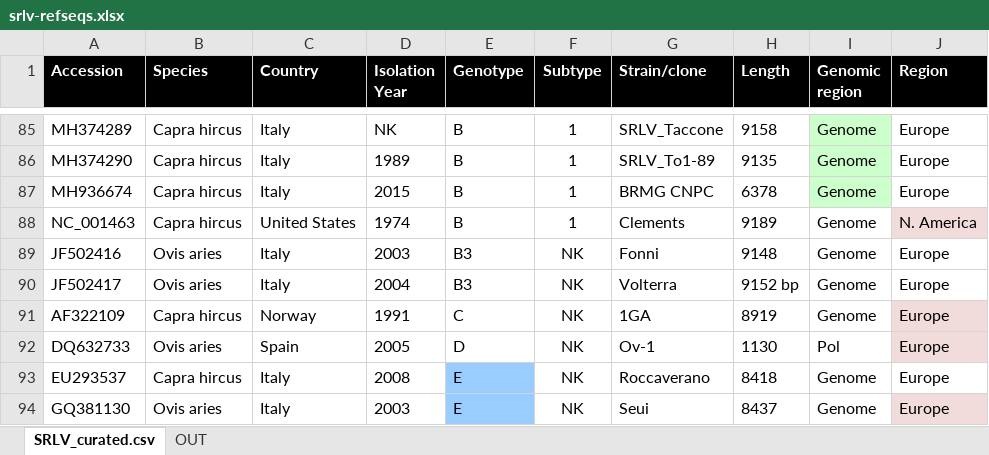
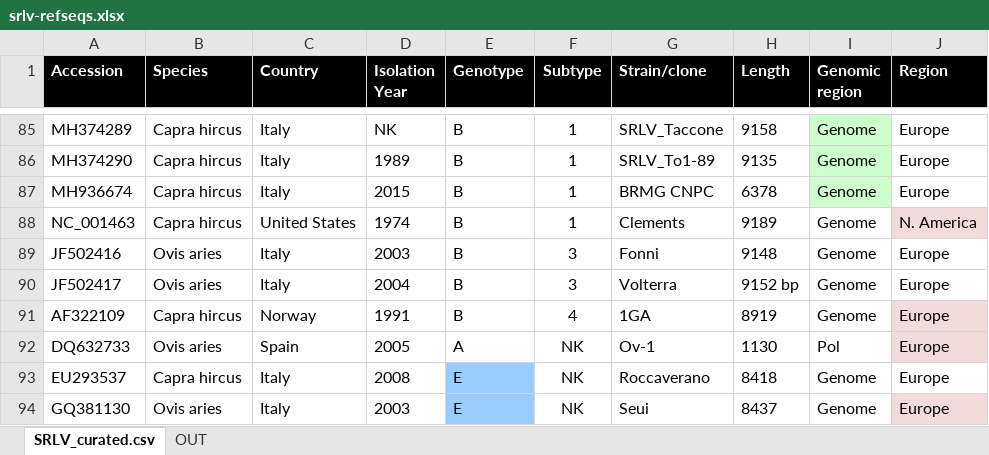
Before and after one commit to giffordlabcvr/Lentivirus-GLUE, an Excel workbook: tabular/extension/srlv-refseqs.xlsx, sheet SRLV_curated.csv, drawn as a sheet; only a part is shown, gaps mark what is left out; values as stored, in another font and other column widths than the file's, no borders; the diff names each change by its address in the sheet, - before the commit and + after, or states it on an @@ line.

```diff
--- a/tabular/extension/srlv-refseqs.xlsx (sheet SRLV_curated.csv)
+++ b/tabular/extension/srlv-refseqs.xlsx (sheet SRLV_curated.csv)
-E89:E90 (Genotype): B3
+E89:E90 (Genotype): B
-F89:F90 (Subtype): NK
+F89:F90 (Subtype): 3
-E91 (Genotype): C
+E91 (Genotype): B
-F91 (Subtype): NK
+F91 (Subtype): 4
-E92 (Genotype): D
+E92 (Genotype): A
```
Also changed, not shown: 57 other files.
